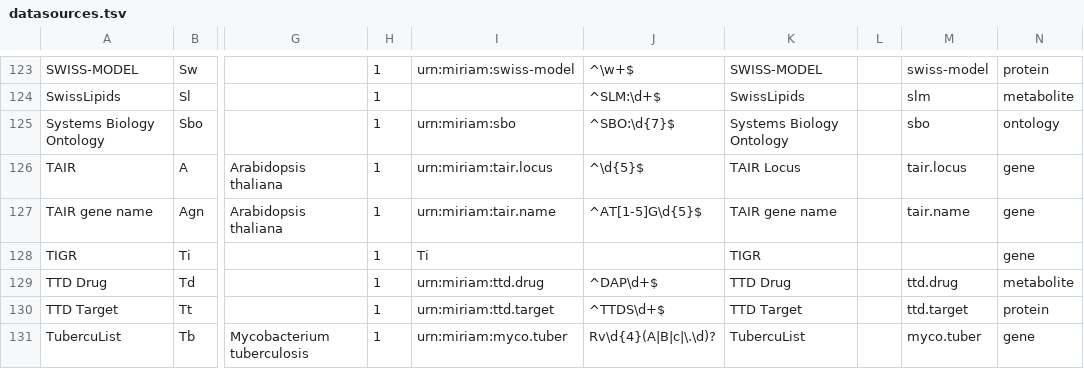
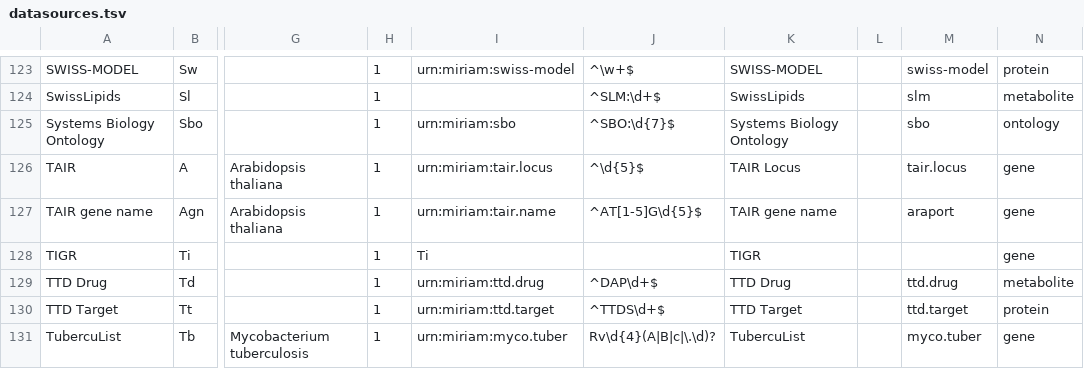
Before and after one commit to bridgedb/datasources, a TSV file: datasources.tsv, drawn as a sheet; only a part is shown, gaps mark what is left out; the diff names each change by its address in the sheet, - before the commit and + after, or states it on an @@ line.

Commit message:
Correct bioregistry.io prefix (closes #53)

```diff
--- a/datasources.tsv
+++ b/datasources.tsv
-M127: tair.name
+M127: araport
```
